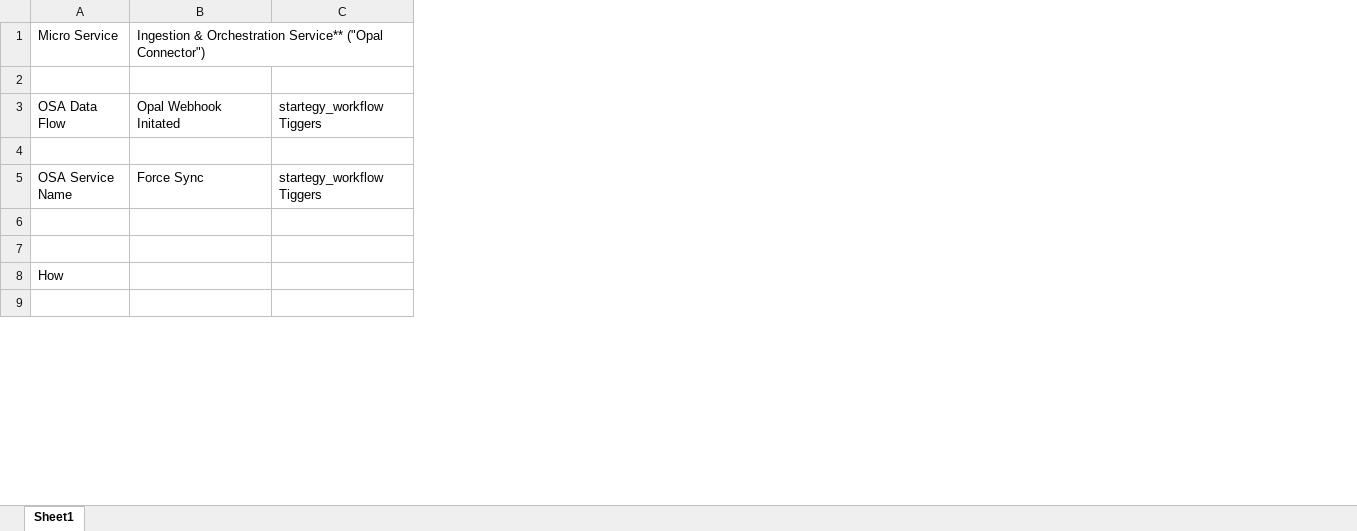
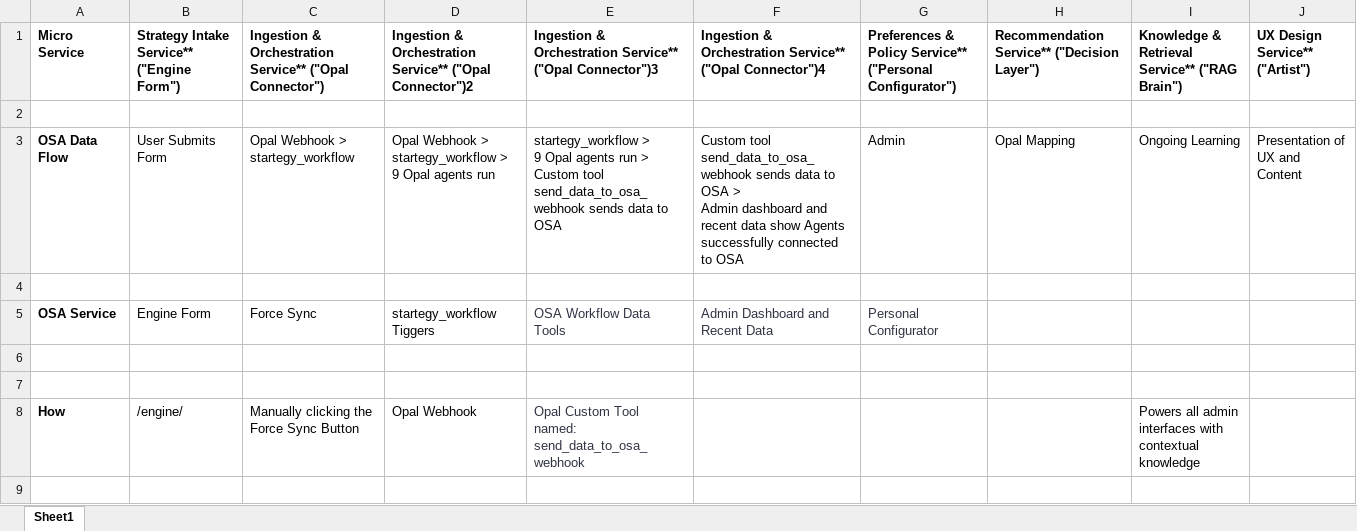
Before and after one commit to alex-prft/opal-2025, an Excel workbook: docs/OSA_DATAFLOW.xlsx, sheet Sheet1, drawn as a sheet; only a part is shown; values as stored, in another font and other column widths than the file's, no borders; table styles not drawn; removed rows and columns are numbered as before the commit, all else as after; ↵ is a line break in a cell; the diff covers the shown part only; the diff names each change by its address in the sheet, - before the commit and + after, or states it on an @@ line.

```diff
--- a/docs/OSA_DATAFLOW.xlsx (sheet Sheet1)
+++ b/docs/OSA_DATAFLOW.xlsx (sheet Sheet1)
+column B, rows 1-8: Strategy Intake Service** ("Engine Form") |  | User Submits Form |  | Engine Form |  |  | /engine/
+column E, rows 1-8: Ingestion & Orchestration Service** ("Opal Connector")3 |  | startegy_workflow > ↵ 9 Opal agents run > Custom tool send_data_to_osa_webhook sends data to OSA |  | OSA Workflow Data Tools |  |  | Opal Custom Tool named: ↵ send_data_to_osa_webhook
+column F, rows 1-5: Ingestion & Orchestration Service** ("Opal Connector")4 |  | Custom tool send_data_to_osa_webhook sends data to OSA > ↵ Admin dashboard and recent data show Agents successfully connected to OSA |  | Admin Dashboard and Recent Data
+column G, rows 1-5: Preferences & Policy Service** ("Personal Configurator") |  | Admin |  | Personal Configurator
+column H, rows 1-3: Recommendation Service** ("Decision Layer") |  | Opal Mapping
+column I, rows 1-8: Knowledge & Retrieval Service** ("RAG Brain") |  | Ongoing Learning |  |  |  |  | Powers all admin interfaces with contextual knowledge
+column J, rows 1-3: UX Design Service** ("Artist") |  | Presentation of UX and Content
-A1 bold: off
+A1 bold: on
-C1 bold: off
+C1 bold: on
-B1:C1 merged
-D1: (empty)
+D1: Ingestion & Orchestration Service** ("Opal Connector")2
-A3 bold: off
+A3 bold: on
-C3: Opal Webhook Initated
+C3: Opal Webhook > startegy_workflow
-D3: startegy_workflow Tiggers
+D3: Opal Webhook > startegy_workflow > ↵ 9 Opal agents run
-A5: OSA Service Name
+A5: OSA Service
-A5 bold: off
+A5 bold: on
-A8 bold: off
+A8 bold: on
-C8: (empty)
+C8: Manually clicking the Force Sync Button
-D8: (empty)
+D8: Opal Webhook
```
Also changed, not shown: 8 added rows, 1 edited cell and cell formats elsewhere in this sheet, 56 other files.
